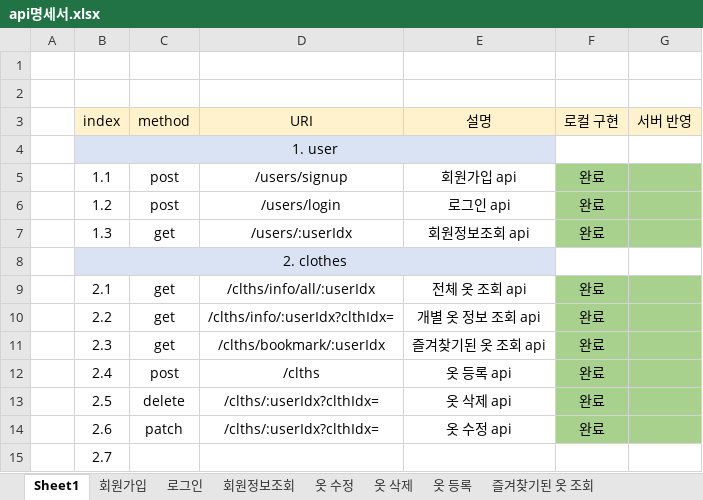
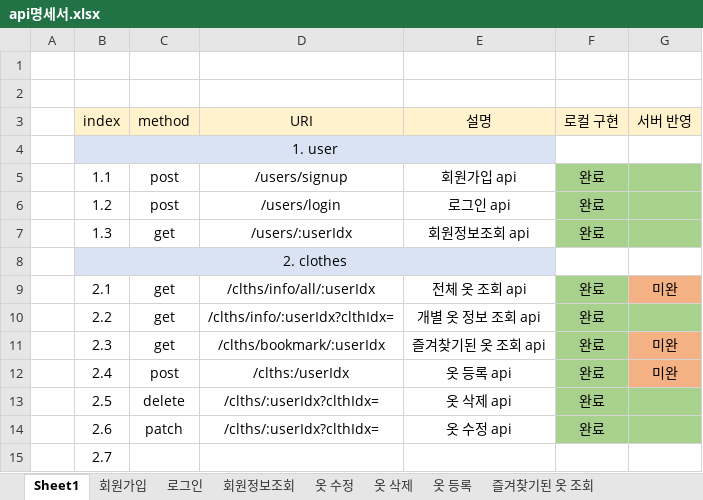
Before and after one commit to choign3123/SE_7, an Excel workbook: 클래스_다이어그램/api명세서.xlsx, sheet Sheet1, drawn as a sheet; values as stored, in another font and other column widths than the file's, no borders; the diff names each change by its address in the sheet, - before the commit and + after, or states it on an @@ line.

```diff
--- a/클래스_다이어그램/api명세서.xlsx (sheet Sheet1)
+++ b/클래스_다이어그램/api명세서.xlsx (sheet Sheet1)
-G9 (서버 반영): (empty)
+G9 (서버 반영): 미완
-G9 fill: #A9D18E
+G9 fill: #F4B183
-G11:G12 (서버 반영): (empty)
+G11:G12 (서버 반영): 미완
-G11:G12 fill: #A9D18E
+G11:G12 fill: #F4B183
-D12 (URI): /clths
+D12 (URI): /clths:/userIdx
```
Also changed, not shown: sheet 옷 등록, 1 other file.
